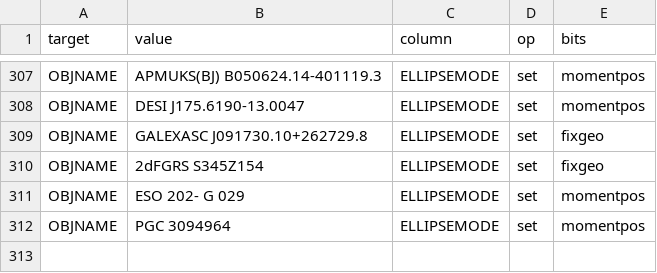
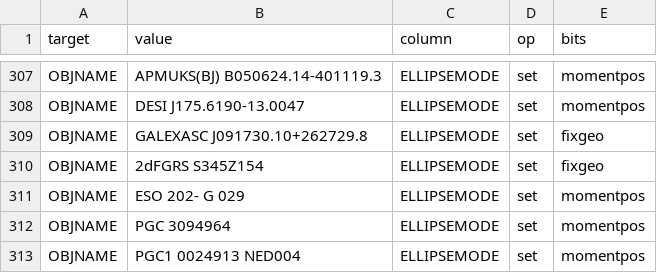
Before and after one commit to moustakas/SGA, a CSV file: py/SGA/data/SGA2025/overlays/v0.40/flags.csv, drawn as a sheet; only a part is shown, gaps mark what is left out; the diff names each change by its address in the sheet, - before the commit and + after, or states it on an @@ line.

```diff
--- a/py/SGA/data/SGA2025/overlays/v0.40/flags.csv
+++ b/py/SGA/data/SGA2025/overlays/v0.40/flags.csv
+row 313: OBJNAME | PGC1 0024913 NED004 | ELLIPSEMODE | set | momentpos
```
Also changed, not shown: py/SGA/data/SGA2025/overlays/v0.40/drops.csv, py/SGA/data/SGA2025/overlays/v0.40/updates.csv.
